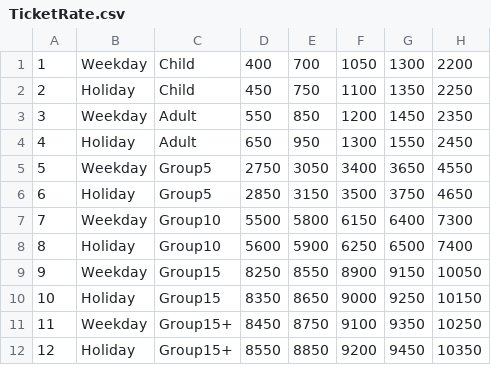
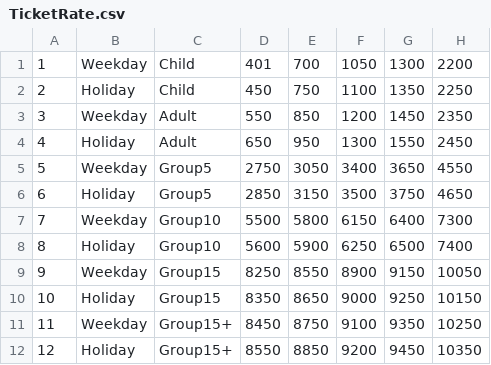
Before and after one commit to iamMrGaurav/Ticket-Booking-System, a CSV file: TicketRate.csv, drawn as a sheet.

```diff
--- a/TicketRate.csv
+++ b/TicketRate.csv
@@ -1,2 +1,2 @@
-1,Weekday,Child,400,700,1050,1300,2200
+1,Weekday,Child,401,700,1050,1300,2200
 2,Holiday,Child,450,750,1100,1350,2250
```
Also changed, not shown: 28 other files.
